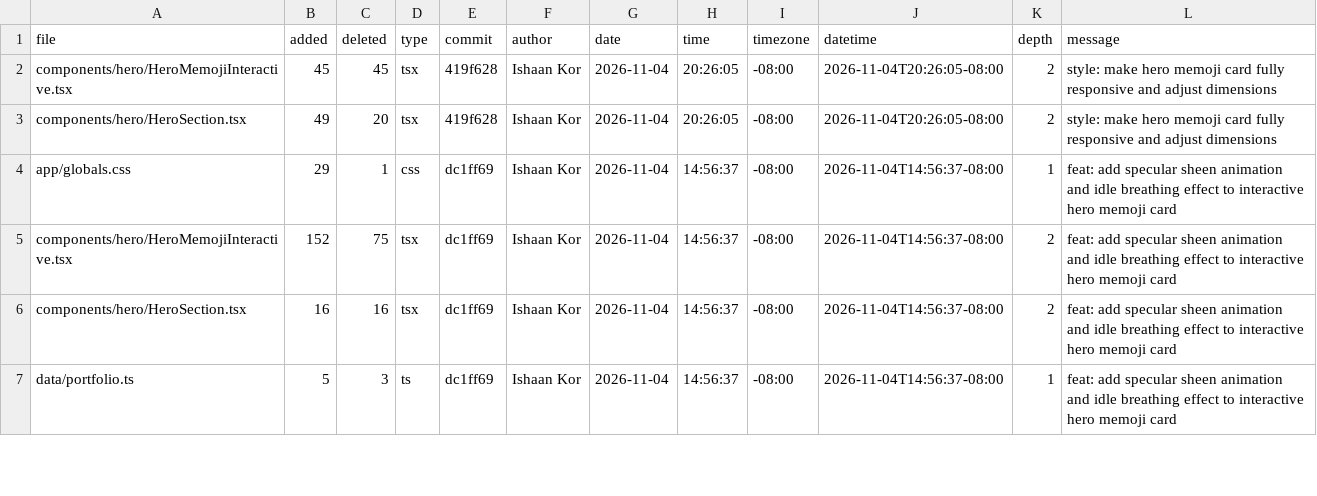
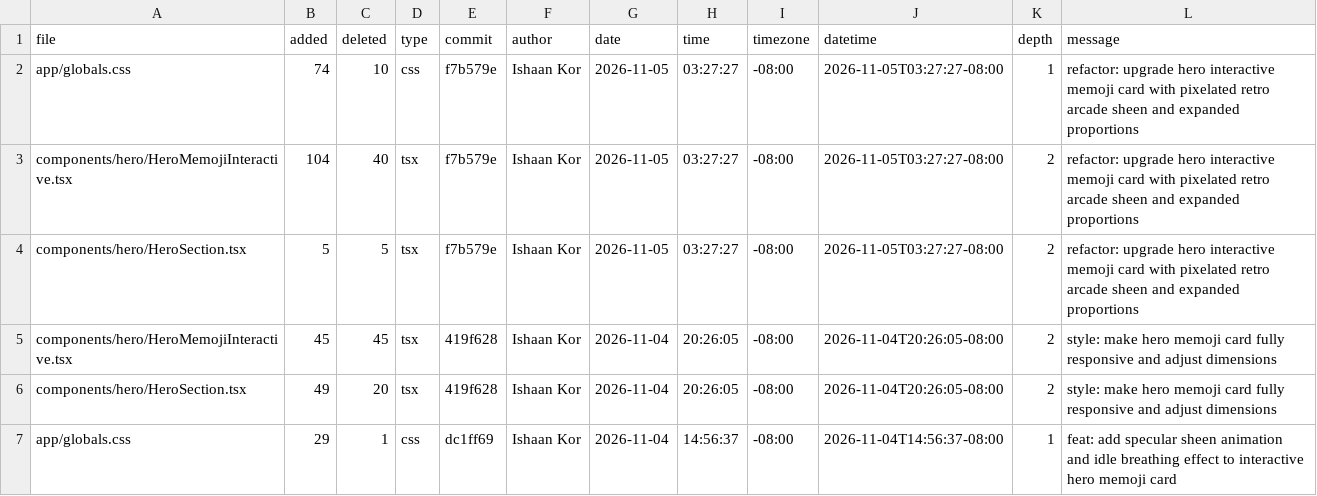
Before and after one commit to ishaankor/my-data-science-portfolio, a CSV file: out/loc.csv, drawn as a sheet; only a part is shown; the shorter side is filled out with more unchanged rows.

Commit message:
refactor: update retro arcade animations and styles in globals and components

```diff
--- a/out/loc.csv
+++ b/out/loc.csv
@@ -1,2 +1,5 @@
 file,added,deleted,type,commit,author,date,time,timezone,datetime,depth,message
+app/globals.css,74,10,css,f7b579e,Ishaan Kor,2026-11-05,03:27:27,-08:00,2026-11-05T03:27:27-08:00,1,"refactor: upgrade hero interactive memoji card with pixelated retro arcade sheen and expanded proportions"
+components/hero/HeroMemojiInteractive.tsx,104,40,tsx,f7b579e,Ishaan Kor,2026-11-05,03:27:27,-08:00,2026-11-05T03:27:27-08:00,2,"refactor: upgrade hero interactive memoji card with pixelated retro arcade sheen and expanded proportions"
+components/hero/HeroSection.tsx,5,5,tsx,f7b579e,Ishaan Kor,2026-11-05,03:27:27,-08:00,2026-11-05T03:27:27-08:00,2,"refactor: upgrade hero interactive memoji card with pixelated retro arcade sheen and expanded proportions"
 components/hero/HeroMemojiInteractive.tsx,45,45,tsx,419f628,Ishaan Kor,2026-11-04,20:26:05,-08:00,2026-11-04T20:26:05-08:00,2,"style: make hero memoji card fully responsive and adjust dimensions"
```
Also changed, not shown: 41 other files.
